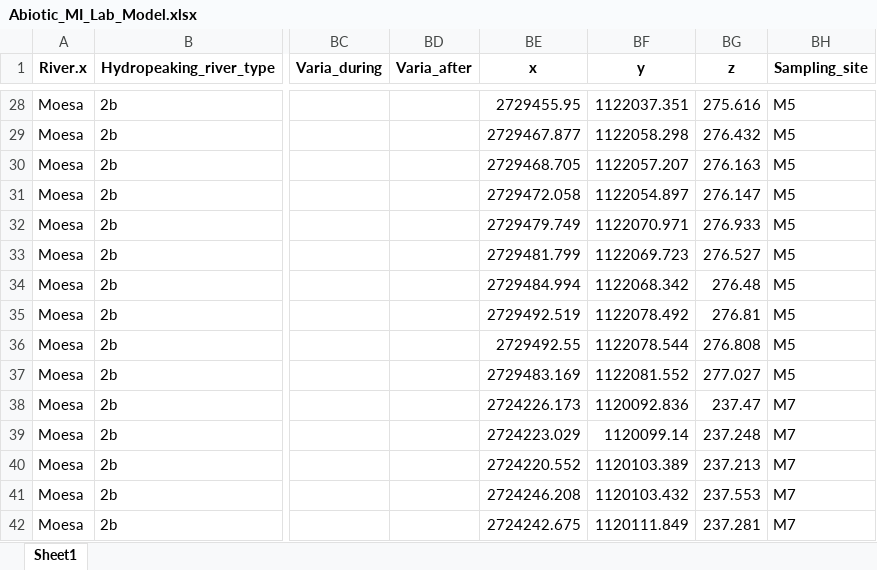
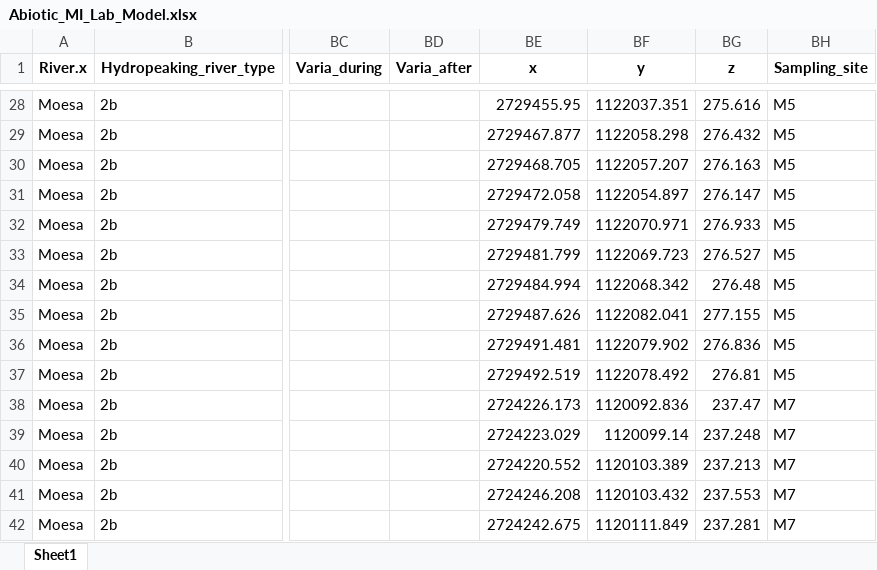
Before and after one commit to mirjamscheib/Masters_Thesis, an Excel workbook: Pre_Processing/abiotic_mi_sampling/Abiotic_MI_Lab_Model.xlsx, sheet Sheet1, drawn as a sheet; only a part is shown, gaps mark what is left out; values as stored, in another font and other column widths than the file's, no borders; the diff names each change by its address in the sheet, - before the commit and + after, or states it on an @@ line.

```diff
--- a/Pre_Processing/abiotic_mi_sampling/Abiotic_MI_Lab_Model.xlsx (sheet Sheet1)
+++ b/Pre_Processing/abiotic_mi_sampling/Abiotic_MI_Lab_Model.xlsx (sheet Sheet1)
-BE35 (x): 2729492.519
+BE35 (x): 2729487.626
-BF35 (y): 1122078.492
+BF35 (y): 1122082.041
-BG35 (z): 276.81
+BG35 (z): 277.155
-BE36 (x): 2729492.55
+BE36 (x): 2729491.481
-BF36 (y): 1122078.544
+BF36 (y): 1122079.902
-BG36 (z): 276.808
+BG36 (z): 276.836
-BE37 (x): 2729483.169
+BE37 (x): 2729492.519
-BF37 (y): 1122081.552
+BF37 (y): 1122078.492
-BG37 (z): 277.027
+BG37 (z): 276.81
```
Also changed, not shown: Pre_Processing/abiotic_mi_sampling/Abiotic_MI_Lab.xlsx, Pre_Processing/abiotic_mi_sampling/lab_ml_v.xlsx, 11 other files.
